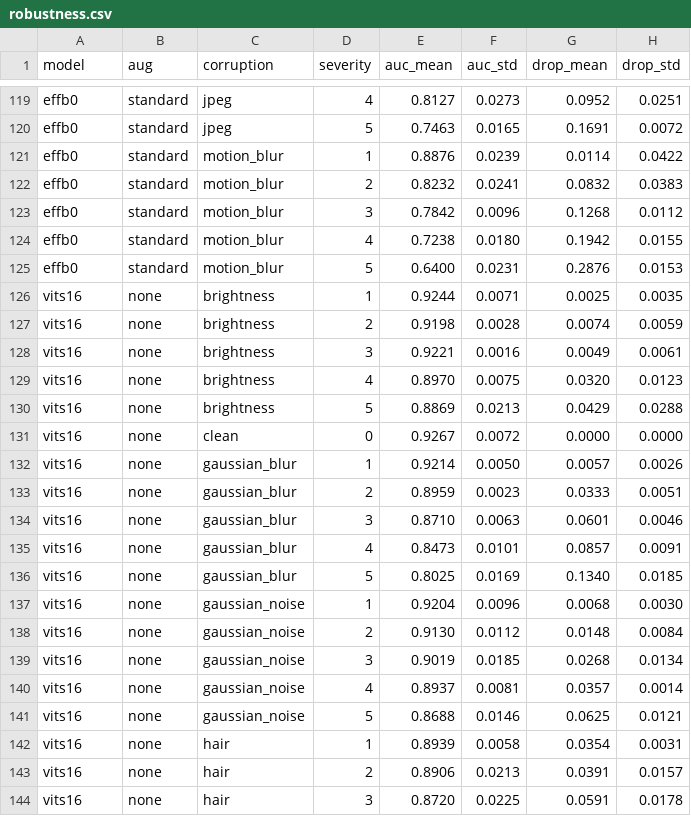
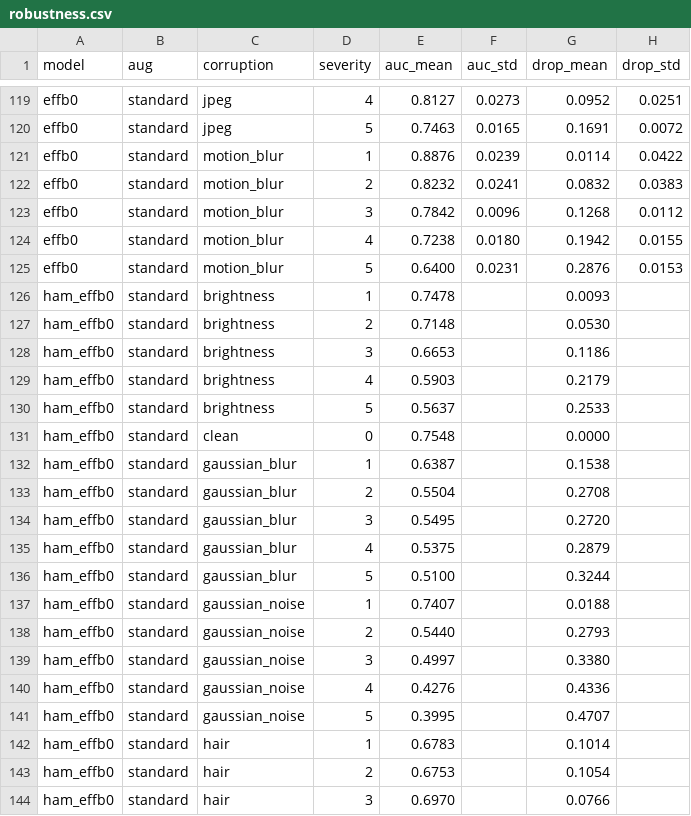
Before and after one commit to hramirezq/melanoma-detection, a CSV file: results/tables/robustness.csv, drawn as a sheet; only a part is shown, gaps mark what is left out; the shorter side is filled out with more unchanged rows; the diff covers the shown part only.

Commit message:
Se agrego resultados de HAM10000 → PAD (H3) a las tablas

```diff
--- a/results/tables/robustness.csv
+++ b/results/tables/robustness.csv
@@ -125 +125,20 @@ effb0,standard,motion_blur,4,0.7238,0.0180,0.1942,0.0155
 effb0,standard,motion_blur,5,0.6400,0.0231,0.2876,0.0153
+ham_effb0,standard,brightness,1,0.7478,,0.0093,
+ham_effb0,standard,brightness,2,0.7148,,0.0530,
+ham_effb0,standard,brightness,3,0.6653,,0.1186,
+ham_effb0,standard,brightness,4,0.5903,,0.2179,
+ham_effb0,standard,brightness,5,0.5637,,0.2533,
+ham_effb0,standard,clean,0,0.7548,,0.0000,
+ham_effb0,standard,gaussian_blur,1,0.6387,,0.1538,
+ham_effb0,standard,gaussian_blur,2,0.5504,,0.2708,
+ham_effb0,standard,gaussian_blur,3,0.5495,,0.2720,
+ham_effb0,standard,gaussian_blur,4,0.5375,,0.2879,
+ham_effb0,standard,gaussian_blur,5,0.5100,,0.3244,
+ham_effb0,standard,gaussian_noise,1,0.7407,,0.0188,
+ham_effb0,standard,gaussian_noise,2,0.5440,,0.2793,
+ham_effb0,standard,gaussian_noise,3,0.4997,,0.3380,
+ham_effb0,standard,gaussian_noise,4,0.4276,,0.4336,
+ham_effb0,standard,gaussian_noise,5,0.3995,,0.4707,
+ham_effb0,standard,hair,1,0.6783,,0.1014,
+ham_effb0,standard,hair,2,0.6753,,0.1054,
+ham_effb0,standard,hair,3,0.6970,,0.0766,
```
Also changed, not shown: 12 added rows elsewhere in this file, results/tables/bias.csv, results/tables/melanoma_cases.csv, 18 other files.
